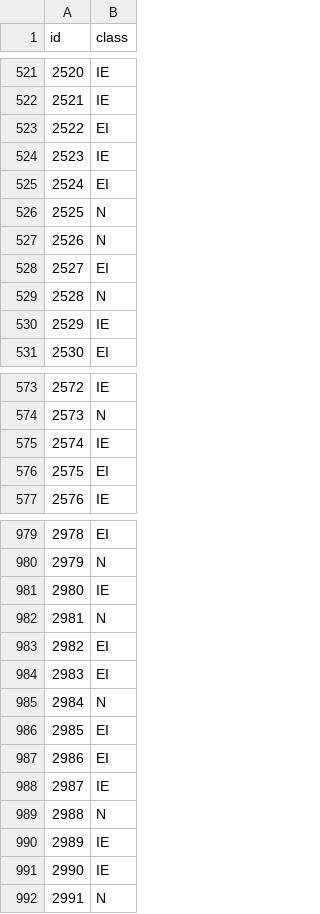
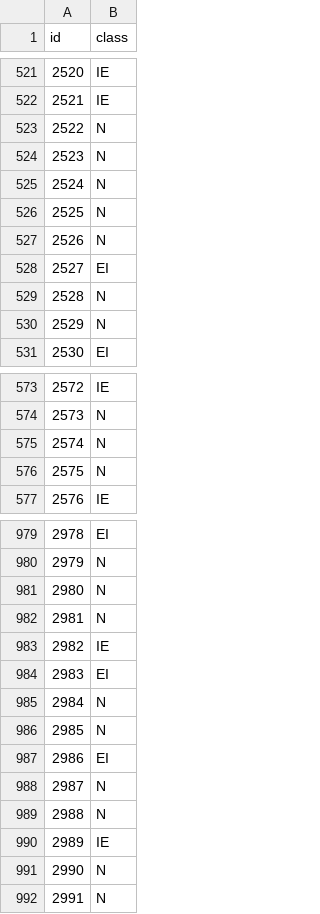
Before and after one commit to hankyusa/UNMFall18_ML_Project1DecisionTrees, a CSV file: answers.csv, drawn as a sheet; only a part is shown, gaps mark what is left out; the diff covers the shown part only.

```diff
--- a/answers.csv
+++ b/answers.csv
@@ -522,5 +522,5 @@ id,class
 2521,IE
-2522,EI
-2523,IE
-2524,EI
+2522,N
+2523,N
+2524,N
 2525,N
@@ -529,3 +529,3 @@ id,class
 2528,N
-2529,IE
+2529,N
 2530,EI
@@ -574,4 +574,4 @@ id,class
 2573,N
-2574,IE
-2575,EI
+2574,N
+2575,N
 2576,IE
@@ -980,13 +980,13 @@ id,class
 2979,N
-2980,IE
+2980,N
 2981,N
-2982,EI
+2982,IE
 2983,EI
 2984,N
-2985,EI
+2985,N
 2986,EI
-2987,IE
+2987,N
 2988,N
 2989,IE
-2990,IE
+2990,N
 2991,N
```
Also changed, not shown: 101 edited cells elsewhere in this file, training.csv, 1 other file.
